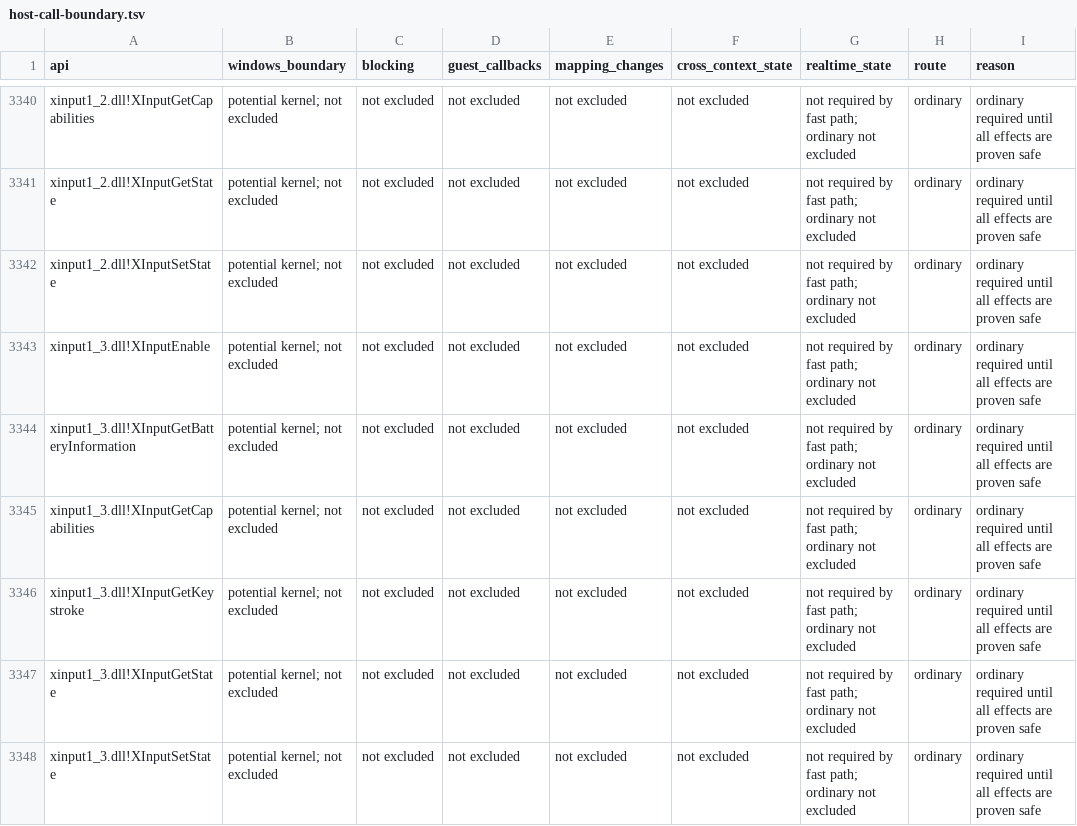
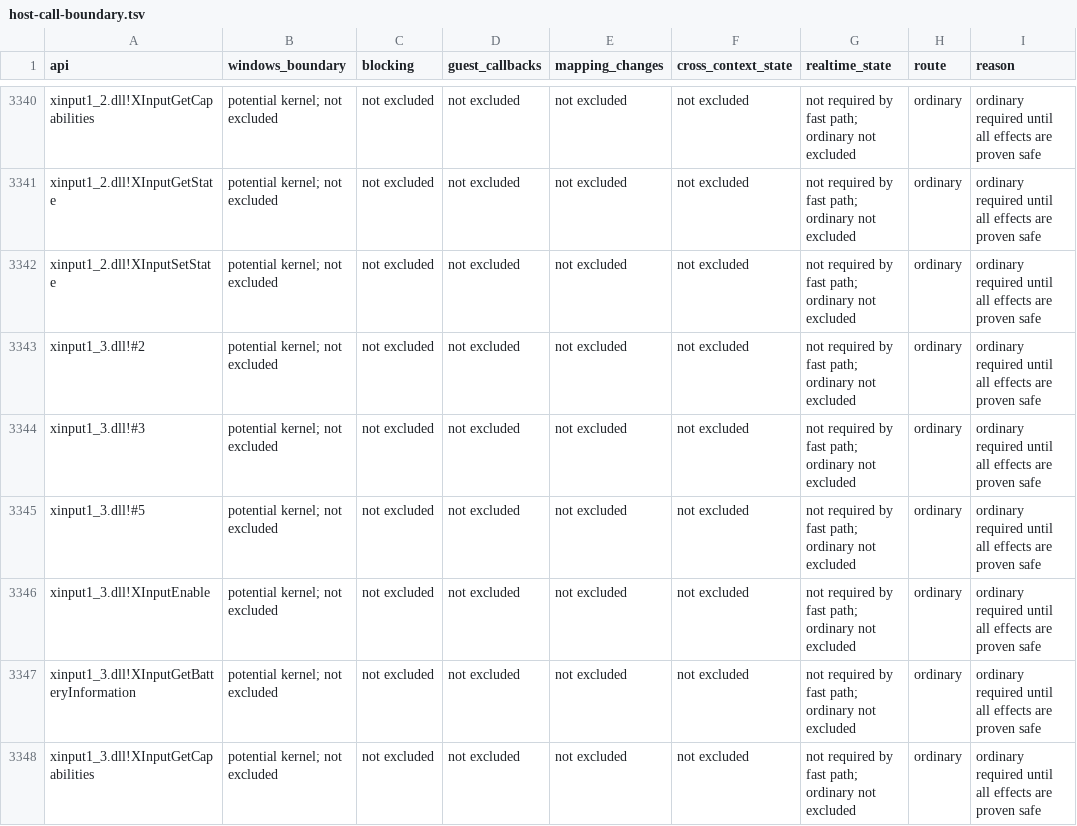
Before and after one commit to hitode-project/hitode, a TSV file: docs/host-call-boundary.tsv, drawn as a sheet; only a part is shown, gaps mark what is left out; the shorter side is filled out with more unchanged rows; the diff names each change by its address in the sheet, - before the commit and + after, or states it on an @@ line.

Commit message:
feat(win32): bind closure XInput 1.3 ordinals to their named owners
Verify ordinals 2, 3 and 5 directly from the x86 DLL export metadata in Microsoft June 2010 DirectX redistributables. Project the named SDK ABIs, bind aliases to their mutable entries, and exercise actual ordinal calls on interpreter, JIT and Unicorn. Exclude the closure XInput 1.4 ordinal 2 with the Windows 8 DLL.

This follows the maintainer scope change to the sample API closure, with no new whole-table families for package C. Existing tested implementations and generated signatures remain intact.

```diff
--- a/docs/host-call-boundary.tsv
+++ b/docs/host-call-boundary.tsv
+row 3343: xinput1_3.dll!#2 | potential kernel; not excluded | not excluded | not excluded | not excluded | not excluded | not required by fast path; ordinary not excluded | ordinary | ordinary required until all effects are proven safe
+row 3344: xinput1_3.dll!#3 | potential kernel; not excluded | not excluded | not excluded | not excluded | not excluded | not required by fast path; ordinary not excluded | ordinary | ordinary required until all effects are proven safe
+row 3345: xinput1_3.dll!#5 | potential kernel; not excluded | not excluded | not excluded | not excluded | not excluded | not required by fast path; ordinary not excluded | ordinary | ordinary required until all effects are proven safe
```
Also changed, not shown: data/abi/post-win7.tsv, data/abi/selected-exports.tsv, 5 other files.
